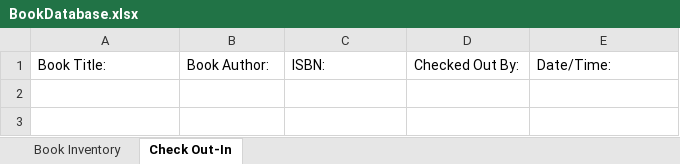
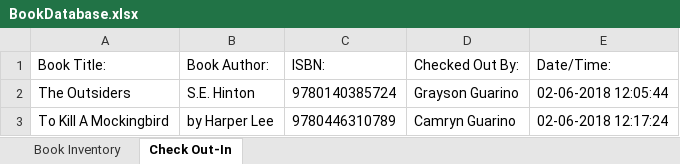
Before and after one commit to gdogpwns/RespireBookScanner, an Excel workbook: BookDatabase.xlsx, sheet Check Out-In, drawn as a sheet; values as stored, in another font and other column widths than the file's, no borders; the diff names each change by its address in the sheet, - before the commit and + after, or states it on an @@ line.

```diff
--- a/BookDatabase.xlsx (sheet Check Out-In)
+++ b/BookDatabase.xlsx (sheet Check Out-In)
+row 2: The Outsiders | S.E. Hinton | 9780140385724 | Grayson Guarino | 02-06-2018 12:05:44
+row 3: To Kill A Mockingbird | by Harper Lee | 9780446310789 | Camryn Guarino | 02-06-2018 12:17:24
```
Also changed, not shown: sheet Book Inventory, 1 other file.
